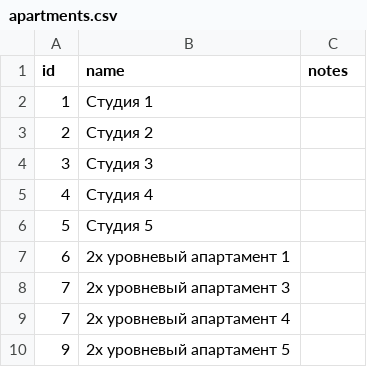
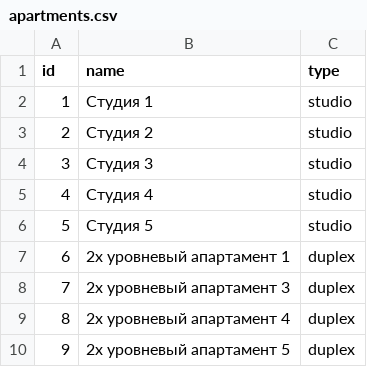
Before and after one commit to ashinoff/Communal-billing, a CSV file: data/apartments.csv, drawn as a sheet.

Commit message:
Update apartments.csv

```diff
--- a/data/apartments.csv
+++ b/data/apartments.csv
@@ -1,10 +1,10 @@
-id,name,notes
-1,Студия 1,
-2,Студия 2,
-3,Студия 3,
-4,Студия 4,
-5,Студия 5,
-6,2х уровневый апартамент 1,
-7,2х уровневый апартамент 3,
-7,2х уровневый апартамент 4,
-9,2х уровневый апартамент 5,
+id,name,type
+1,Студия 1,studio
+2,Студия 2,studio
+3,Студия 3,studio
+4,Студия 4,studio
+5,Студия 5,studio
+6,2х уровневый апартамент 1,duplex
+7,2х уровневый апартамент 3,duplex
+8,2х уровневый апартамент 4,duplex
+9,2х уровневый апартамент 5,duplex
```
